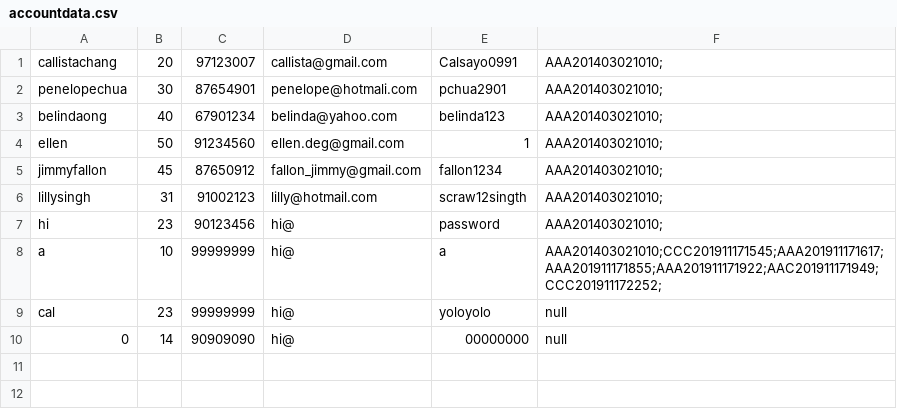
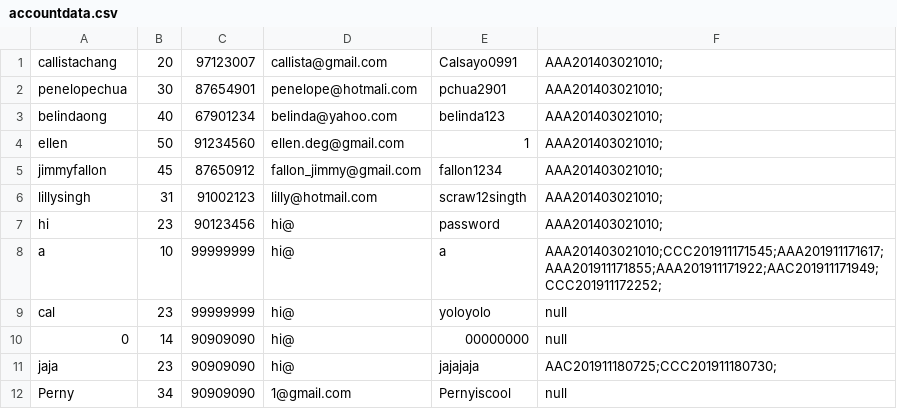
Before and after one commit to callistachang/MOBLIMA, a CSV file: database/accountdata.csv, drawn as a sheet; the diff names each change by its address in the sheet, - before the commit and + after, or states it on an @@ line.

```diff
--- a/database/accountdata.csv
+++ b/database/accountdata.csv
+row 11: jaja | 23 | 90909090 | hi@ | jajajaja | AAC201911180725;CCC201911180730;
+row 12: Perny | 34 | 90909090 | 1@gmail.com | Pernyiscool | null
```
Also changed, not shown: database/bookingdata.csv, database/moviedata.csv, 8 other files.
